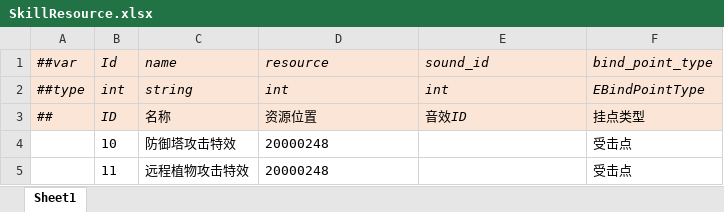
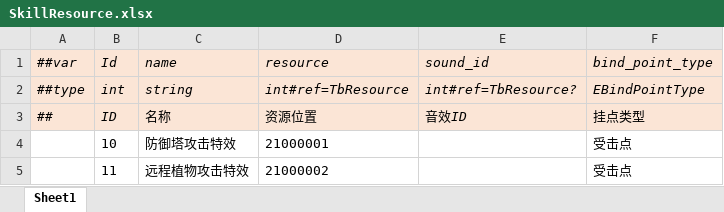
Before and after one commit to alsostone/com.stone.et8, an Excel workbook: Unity/Assets/Config/Excel/Datas/Skill/SkillResource.xlsx, sheet Sheet1, drawn as a sheet; values as stored, in another font and other column widths than the file's, no borders; the diff names each change by its address in the sheet, - before the commit and + after, or states it on an @@ line.

```diff
--- a/Unity/Assets/Config/Excel/Datas/Skill/SkillResource.xlsx (sheet Sheet1)
+++ b/Unity/Assets/Config/Excel/Datas/Skill/SkillResource.xlsx (sheet Sheet1)
-D2 (resource): int
+D2 (resource): int#ref=TbResource
-E2 (sound_id): int
+E2 (sound_id): int#ref=TbResource?
-D4 (resource): 20000248
+D4 (resource): 21000001
-D5 (resource): 20000248
+D5 (resource): 21000002
```
Also changed, not shown: Unity/Assets/Config/Excel/Datas/Resource.xlsx, Unity/Assets/Config/Excel/Datas/Skill/Bullet.xlsx, 25 other files.
